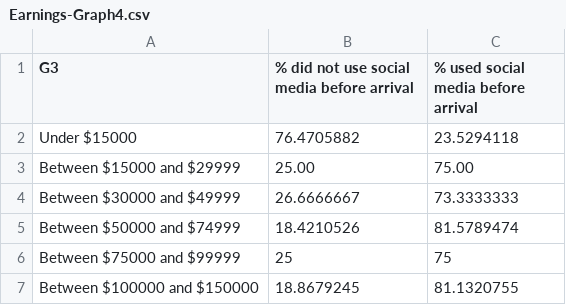
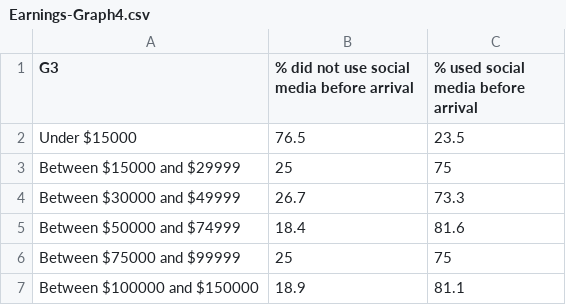
Before and after one commit to hylodata/Social-Media, a CSV file: data/Earnings-Graph4.csv, drawn as a sheet.

```diff
--- a/data/Earnings-Graph4.csv
+++ b/data/Earnings-Graph4.csv
@@ -1,7 +1,7 @@
 G3,% did not use social media before arrival,% used social media before arrival
-Under $15000,76.4705882,23.5294118
-Between $15000 and $29999,25.00,75.00
-Between $30000 and $49999,26.6666667,73.3333333
-Between $50000 and $74999,18.4210526,81.5789474
+Under $15000,76.5,23.5
+Between $15000 and $29999,25,75
+Between $30000 and $49999,26.7,73.3
+Between $50000 and $74999,18.4,81.6
 Between $75000 and $99999,25,75
-Between $100000 and $150000,18.8679245,81.1320755
+Between $100000 and $150000,18.9,81.1
```
Also changed, not shown: data/Employment-Graph4.csv, data/bubble.csv, 2 other files.
